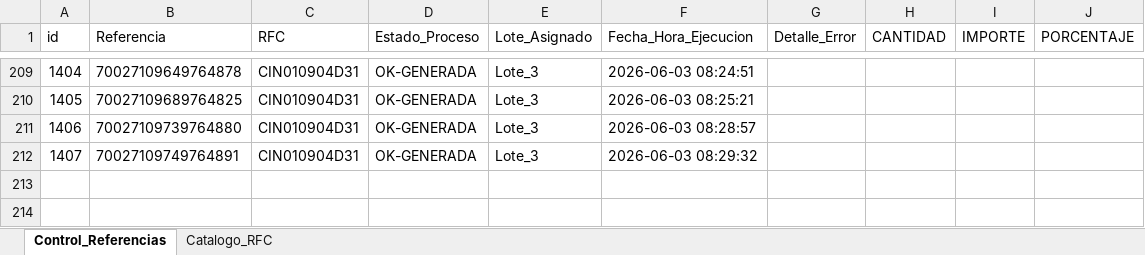
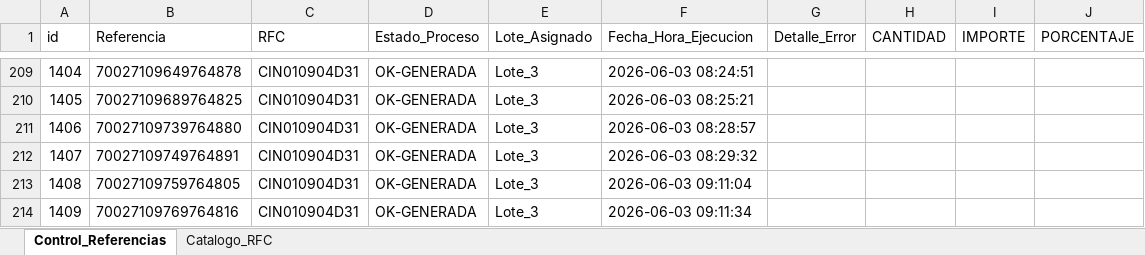
Before and after one commit to dramos-gl/Capture_Bot, an Excel workbook: Optima_Capture_Bot.xlsx, sheet Control_Referencias, drawn as a sheet; only a part is shown, gaps mark what is left out; values as stored, in another font and other column widths than the file's, no borders; conditional formats not drawn; the diff names each change by its address in the sheet, - before the commit and + after, or states it on an @@ line.

Commit message:
Capture_Bot_V5

```diff
--- a/Optima_Capture_Bot.xlsx (sheet Control_Referencias)
+++ b/Optima_Capture_Bot.xlsx (sheet Control_Referencias)
+row 213: 1408 | 70027109759764805 | CIN010904D31 | OK-GENERADA | Lote_3 | 2026-06-03 09:11:04
+row 214: 1409 | 70027109769764816 | CIN010904D31 | OK-GENERADA | Lote_3 | 2026-06-03 09:11:34
```
Also changed, not shown: 2 other files.
